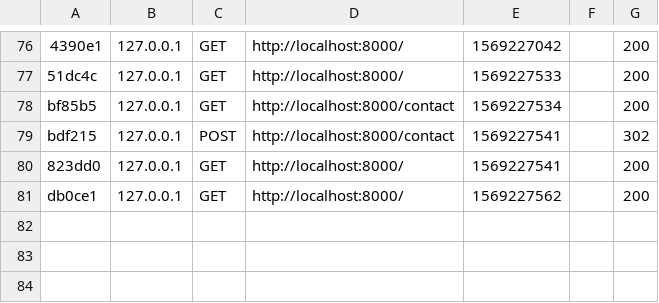
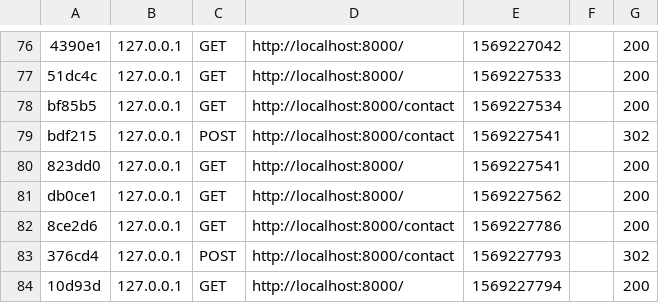
Before and after one commit to xiimmviii/TS2, a CSV file: var/cache/dev/profiler/index.csv, drawn as a sheet; only a part is shown, gaps mark what is left out.

```diff
--- a/var/cache/dev/profiler/index.csv
+++ b/var/cache/dev/profiler/index.csv
@@ -81 +81,4 @@ bdf215,127.0.0.1,POST,http://localhost:8000/contact,1569227541,,302
 db0ce1,127.0.0.1,GET,http://localhost:8000/,1569227562,,200
+8ce2d6,127.0.0.1,GET,http://localhost:8000/contact,1569227786,,200
+376cd4,127.0.0.1,POST,http://localhost:8000/contact,1569227793,,302
+10d93d,127.0.0.1,GET,http://localhost:8000/,1569227794,,200
```
Also changed, not shown: 6 other files.
